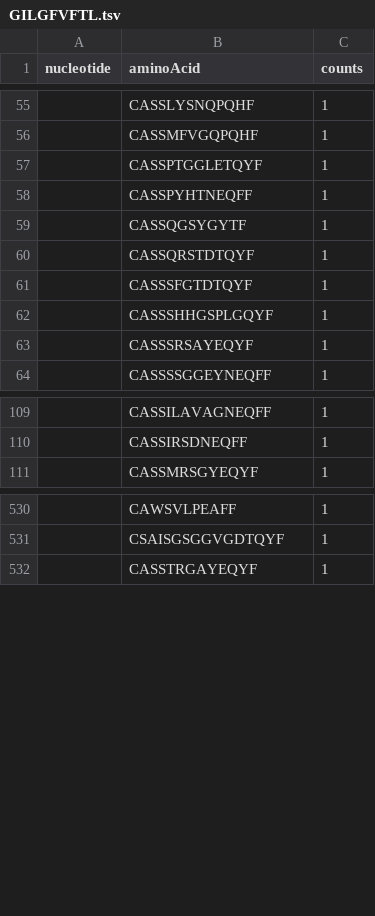
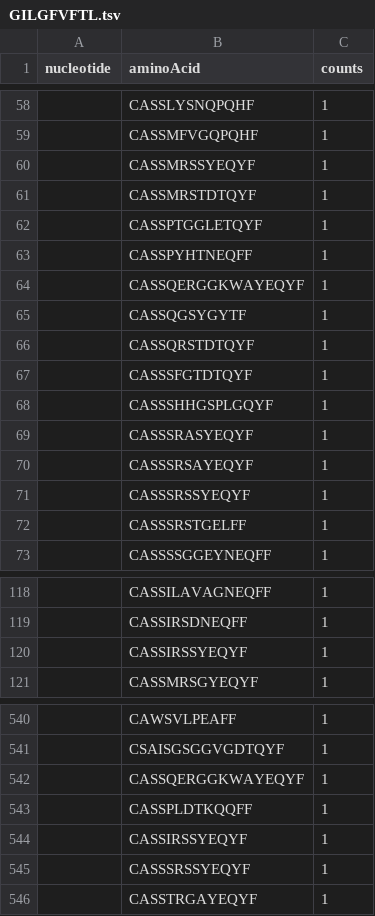
Before and after one commit to sidhomj/DeepTCR, a TSV file: Data/Glanville/GILGFVFTL/GILGFVFTL.tsv, drawn as a sheet; only a part is shown, gaps mark what is left out; the diff covers the shown part only; the diff names each change by its address in the sheet, - before the commit and + after, or states it on an @@ line.

```diff
--- a/Data/Glanville/GILGFVFTL/GILGFVFTL.tsv
+++ b/Data/Glanville/GILGFVFTL/GILGFVFTL.tsv
+row 60:  | CASSMRSSYEQYF | 1
+row 61:  | CASSMRSTDTQYF | 1
+row 64:  | CASSQERGGKWAYEQYF | 1
+row 69:  | CASSSRASYEQYF | 1
+row 71:  | CASSSRSSYEQYF | 1
+row 72:  | CASSSRSTGELFF | 1
+row 120:  | CASSIRSSYEQYF | 1
+row 542:  | CASSQERGGKWAYEQYF | 1
+row 543:  | CASSPLDTKQQFF | 1
+row 544:  | CASSIRSSYEQYF | 1
+row 545:  | CASSSRSSYEQYF | 1
```
Also changed, not shown: 13 added rows elsewhere in this file, Data/Glanville/CTELKLSDY/CTELKLSDY.tsv, Data/Glanville/GLCTLVAML/GLCTLVAML.tsv, 3 other files.
